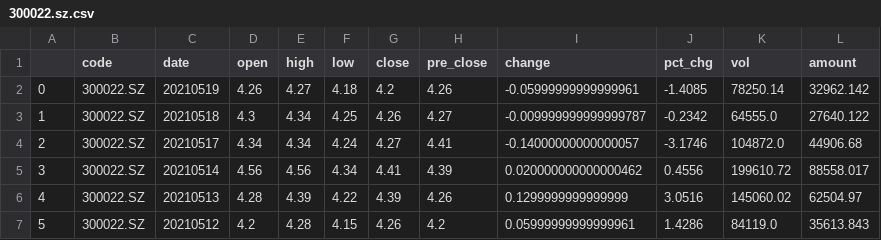
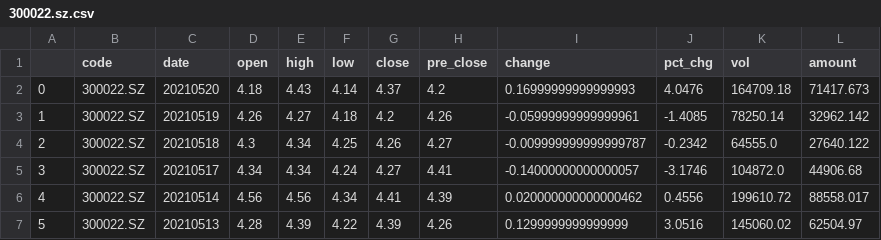
Before and after one commit to UbunGit/UGFAFAFA, a CSV file: data/tushare/300022.sz.csv, drawn as a sheet; only a part is shown; the shorter side is filled out with more unchanged rows; addresses are those after the commit; the diff names each change by its address in the sheet, - before the commit and + after, or states it on an @@ line.

```diff
--- a/data/tushare/300022.sz.csv
+++ b/data/tushare/300022.sz.csv
+row 2: 0 | 300022.SZ | 20210520 | 4.18 | 4.43 | 4.14 | 4.37 | 4.2 | 0.16999999999999993 | 4.0476 | 164709.18 | 71417.673
@@ column A renumbered from row 3 down @@
```
Also changed, not shown: data/tushare/000001.SZ.csv, data/tushare/300059.sz.csv, 15 other files.
